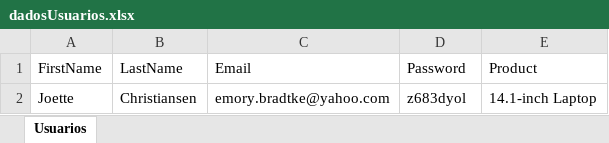
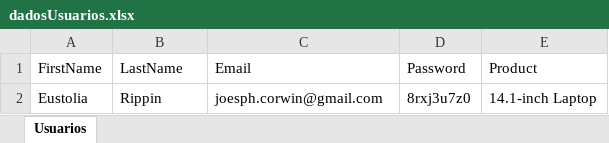
Before and after one commit to clessio35/demo-webshop-automation-java, an Excel workbook: target/classes/dadosUsuarios.xlsx, sheet Usuarios, drawn as a sheet; values as stored, in another font and other column widths than the file's, no borders; removed rows and columns are numbered as before the commit, all else as after; the diff names each change by its address in the sheet, - before the commit and + after, or states it on an @@ line.

```diff
--- a/target/classes/dadosUsuarios.xlsx (sheet Usuarios)
+++ b/target/classes/dadosUsuarios.xlsx (sheet Usuarios)
-row 2: Joette | Christiansen | emory.bradtke@yahoo.com | z683dyol | 14.1-inch Laptop
+row 2: Eustolia | Rippin | joesph.corwin@gmail.com | 8rxj3u7z0 | 14.1-inch Laptop
```
Also changed, not shown: src/main/resources/dadosUsuarios.xlsx, 49 other files.
